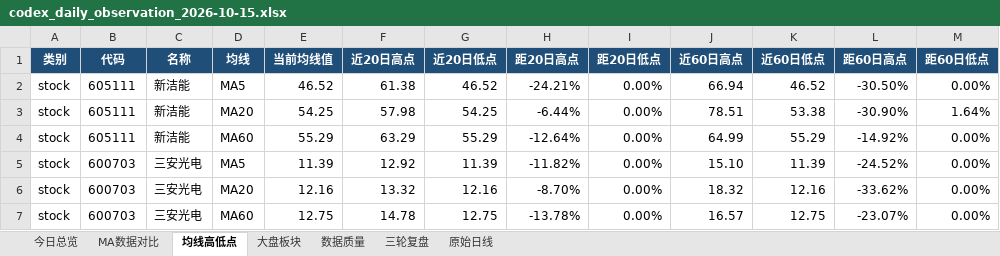
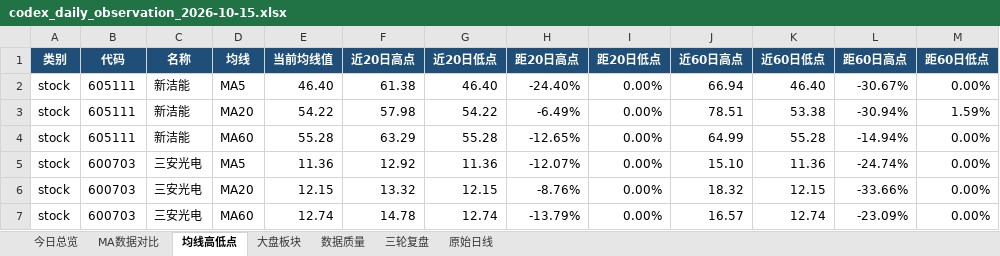
Before and after one commit to ghskb1949/a-share-dashboard, an Excel workbook: codex_daily_observation_2026-10-15.xlsx, sheet 均线高低点, drawn as a sheet; only a part is shown; values as stored, in another font and other column widths than the file's, no borders; the diff covers the shown part only; the diff names each change by its address in the sheet, - before the commit and + after, or states it on an @@ line.

```diff
--- a/codex_daily_observation_2026-10-15.xlsx (sheet 均线高低点)
+++ b/codex_daily_observation_2026-10-15.xlsx (sheet 均线高低点)
-E2 (当前均线值): 46.52
+E2 (当前均线值): 46.40
-G2 (近20日低点): 46.52
+G2 (近20日低点): 46.40
-H2 (距20日高点): -24.21%
+H2 (距20日高点): -24.40%
-K2 (近60日低点): 46.52
+K2 (近60日低点): 46.40
-L2 (距60日高点): -30.50%
+L2 (距60日高点): -30.67%
-E3 (当前均线值): 54.25
+E3 (当前均线值): 54.22
-G3 (近20日低点): 54.25
+G3 (近20日低点): 54.22
-H3 (距20日高点): -6.44%
+H3 (距20日高点): -6.49%
-L3 (距60日高点): -30.90%
+L3 (距60日高点): -30.94%
-M3 (距60日低点): 1.64%
+M3 (距60日低点): 1.59%
-E4 (当前均线值): 55.29
+E4 (当前均线值): 55.28
-G4 (近20日低点): 55.29
+G4 (近20日低点): 55.28
-H4 (距20日高点): -12.64%
+H4 (距20日高点): -12.65%
-K4 (近60日低点): 55.29
+K4 (近60日低点): 55.28
-L4 (距60日高点): -14.92%
+L4 (距60日高点): -14.94%
-E5 (当前均线值): 11.39
+E5 (当前均线值): 11.36
-G5 (近20日低点): 11.39
+G5 (近20日低点): 11.36
-H5 (距20日高点): -11.82%
+H5 (距20日高点): -12.07%
-K5 (近60日低点): 11.39
+K5 (近60日低点): 11.36
-L5 (距60日高点): -24.52%
+L5 (距60日高点): -24.74%
-E6 (当前均线值): 12.16
+E6 (当前均线值): 12.15
-G6 (近20日低点): 12.16
+G6 (近20日低点): 12.15
-H6 (距20日高点): -8.70%
+H6 (距20日高点): -8.76%
-K6 (近60日低点): 12.16
+K6 (近60日低点): 12.15
-L6 (距60日高点): -33.62%
+L6 (距60日高点): -33.66%
-E7 (当前均线值): 12.75
+E7 (当前均线值): 12.74
-G7 (近20日低点): 12.75
+G7 (近20日低点): 12.74
-H7 (距20日高点): -13.78%
+H7 (距20日高点): -13.79%
-K7 (近60日低点): 12.75
+K7 (近60日低点): 12.74
-L7 (距60日高点): -23.07%
+L7 (距60日高点): -23.09%
```
Also changed, not shown: 130 edited cells elsewhere in this sheet, sheet 大盘板块, sheet 原始日线, sheet MA数据对比, sheet 今日总览, latest_report.xlsx, output/codex_daily_observation_2026-10-15.xlsx, 2 other files.
